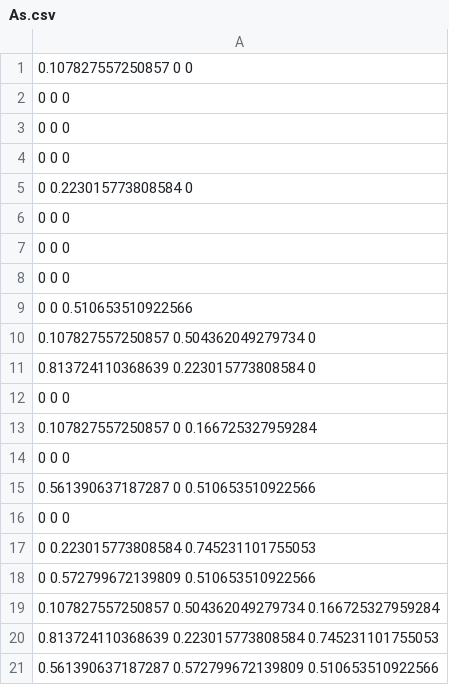
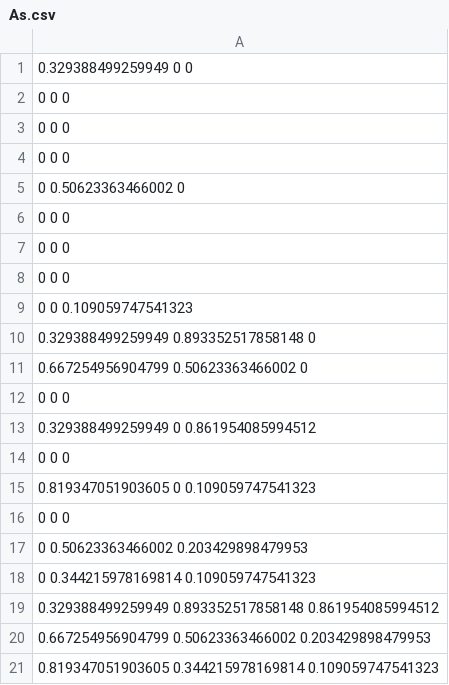
Before and after one commit to StefanoAllesina/GLV_HOIs, a CSV file: data/As.csv, drawn as a sheet.

```diff
--- a/data/As.csv
+++ b/data/As.csv
@@ -1,2 +1,2 @@
-0.107827557250857 0 0
+0.329388499259949 0 0
 0 0 0
@@ -4,3 +4,3 @@
 0 0 0
-0 0.223015773808584 0
+0 0.50623363466002 0
 0 0 0
@@ -8,14 +8,14 @@
 0 0 0
-0 0 0.510653510922566
-0.107827557250857 0.504362049279734 0
-0.813724110368639 0.223015773808584 0
+0 0 0.109059747541323
+0.329388499259949 0.893352517858148 0
+0.667254956904799 0.50623363466002 0
 0 0 0
-0.107827557250857 0 0.166725327959284
+0.329388499259949 0 0.861954085994512
 0 0 0
-0.561390637187287 0 0.510653510922566
+0.819347051903605 0 0.109059747541323
 0 0 0
-0 0.223015773808584 0.745231101755053
-0 0.572799672139809 0.510653510922566
-0.107827557250857 0.504362049279734 0.166725327959284
-0.813724110368639 0.223015773808584 0.745231101755053
-0.561390637187287 0.572799672139809 0.510653510922566
+0 0.50623363466002 0.203429898479953
+0 0.344215978169814 0.109059747541323
+0.329388499259949 0.893352517858148 0.861954085994512
+0.667254956904799 0.50623363466002 0.203429898479953
+0.819347051903605 0.344215978169814 0.109059747541323
```
Also changed, not shown: data/Bs.csv, data/roots.csv, 7 other files.
